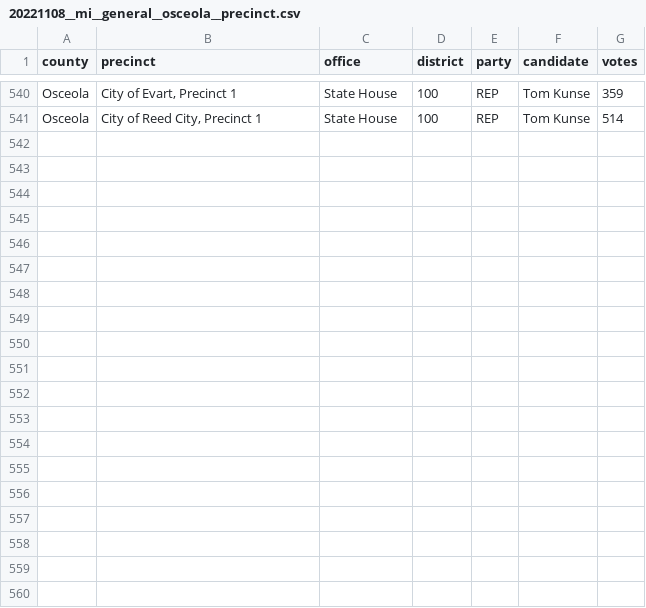
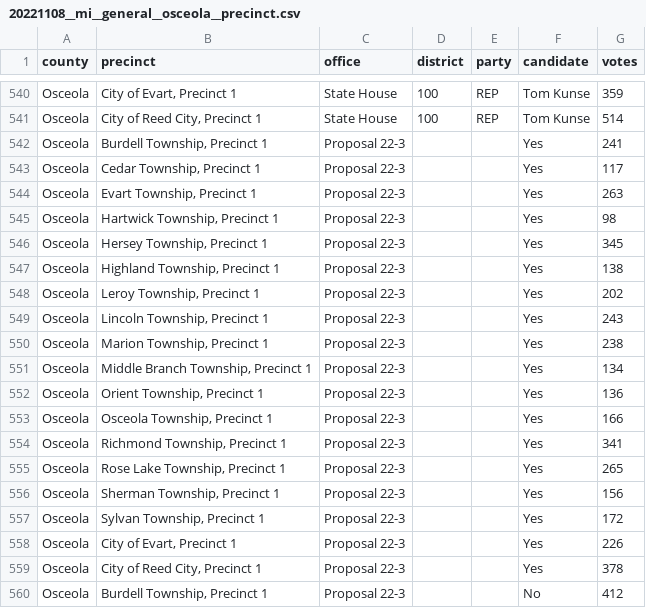
Before and after one commit to openelections/openelections-data-mi, a CSV file: 2022/counties/20221108__mi__general__osceola__precinct.csv, drawn as a sheet; only a part is shown, gaps mark what is left out; the diff covers the shown part only.

```diff
--- a/2022/counties/20221108__mi__general__osceola__precinct.csv
+++ b/2022/counties/20221108__mi__general__osceola__precinct.csv
@@ -541 +541,20 @@ Osceola,"City of Evart, Precinct 1",State House,100,REP,Tom Kunse,359
 Osceola,"City of Reed City, Precinct 1",State House,100,REP,Tom Kunse,514
+Osceola,"Burdell Township, Precinct 1",Proposal 22-3,,,Yes,241
+Osceola,"Cedar Township, Precinct 1",Proposal 22-3,,,Yes,117
+Osceola,"Evart Township, Precinct 1",Proposal 22-3,,,Yes,263
+Osceola,"Hartwick Township, Precinct 1",Proposal 22-3,,,Yes,98
+Osceola,"Hersey Township, Precinct 1",Proposal 22-3,,,Yes,345
+Osceola,"Highland Township, Precinct 1",Proposal 22-3,,,Yes,138
+Osceola,"Leroy Township, Precinct 1",Proposal 22-3,,,Yes,202
+Osceola,"Lincoln Township, Precinct 1",Proposal 22-3,,,Yes,243
+Osceola,"Marion Township, Precinct 1",Proposal 22-3,,,Yes,238
+Osceola,"Middle Branch Township, Precinct 1",Proposal 22-3,,,Yes,134
+Osceola,"Orient Township, Precinct 1",Proposal 22-3,,,Yes,136
+Osceola,"Osceola Township, Precinct 1",Proposal 22-3,,,Yes,166
+Osceola,"Richmond Township, Precinct 1",Proposal 22-3,,,Yes,341
+Osceola,"Rose Lake Township, Precinct 1",Proposal 22-3,,,Yes,265
+Osceola,"Sherman Township, Precinct 1",Proposal 22-3,,,Yes,156
+Osceola,"Sylvan Township, Precinct 1",Proposal 22-3,,,Yes,172
+Osceola,"City of Evart, Precinct 1",Proposal 22-3,,,Yes,226
+Osceola,"City of Reed City, Precinct 1",Proposal 22-3,,,Yes,378
+Osceola,"Burdell Township, Precinct 1",Proposal 22-3,,,No,412
```
Also changed, not shown: 17 added rows elsewhere in this file, 2022/counties/20221108__mi__general__otsego__precinct.csv, 2022/counties/20221108__mi__general__presque_isle_precinct.csv, 8 other files.
